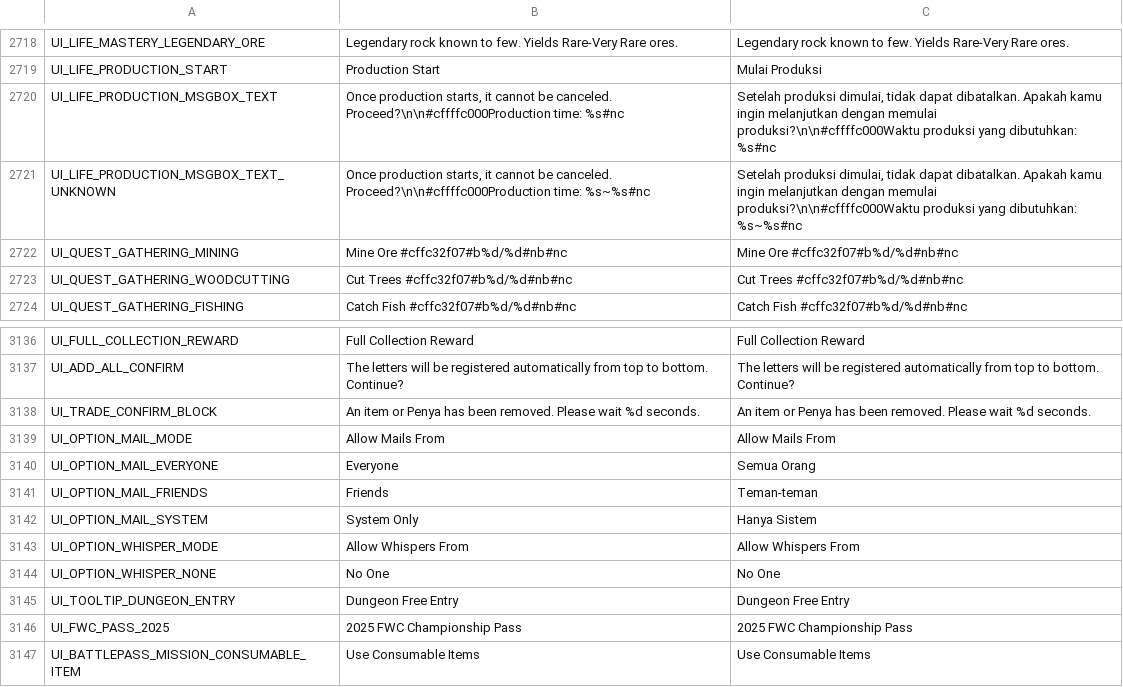
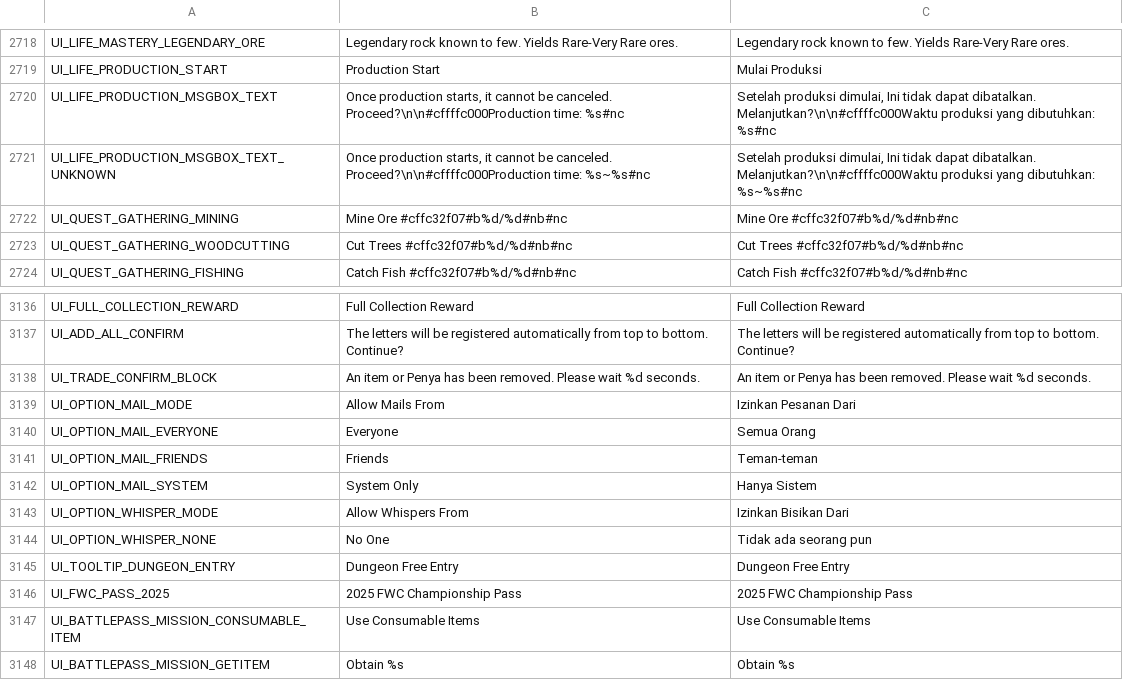
Before and after one commit to Gala-Lab/Flyff-Universe-Translations, a CSV file: Indonesian/UI.csv, drawn as a sheet; only a part is shown, gaps mark what is left out; the shorter side is filled out with more unchanged rows.

Commit message:
[Indonesia] Some changes partially in 1.5.4
More translation for Indonesia including UI and TextClient.

```diff
--- a/Indonesian/UI.csv
+++ b/Indonesian/UI.csv
@@ -2719,4 +2719,4 @@ UI_LIFE_MASTERY_LEGENDARY_ORE,Legendary rock known to few. Yields Rare-Very Rare
 UI_LIFE_PRODUCTION_START,Production Start,Mulai Produksi
-UI_LIFE_PRODUCTION_MSGBOX_TEXT,"Once production starts, it cannot be canceled. Proceed?\n\n#cffffc000Production time: %s#nc","Setelah produksi dimulai, tidak dapat dibatalkan. Apakah kamu ingin melanjutkan dengan memulai produksi?\n\n#cffffc000Waktu produksi yang dibutuhkan: %s#nc"
-UI_LIFE_PRODUCTION_MSGBOX_TEXT_UNKNOWN,"Once production starts, it cannot be canceled. Proceed?\n\n#cffffc000Production time: %s~%s#nc","Setelah produksi dimulai, tidak dapat dibatalkan. Apakah kamu ingin melanjutkan dengan memulai produksi?\n\n#cffffc000Waktu produksi yang dibutuhkan: %s~%s#nc"
+UI_LIFE_PRODUCTION_MSGBOX_TEXT,"Once production starts, it cannot be canceled. Proceed?\n\n#cffffc000Production time: %s#nc","Setelah produksi dimulai, Ini tidak dapat dibatalkan. Melanjutkan?\n\n#cffffc000Waktu produksi yang dibutuhkan: %s#nc"
+UI_LIFE_PRODUCTION_MSGBOX_TEXT_UNKNOWN,"Once production starts, it cannot be canceled. Proceed?\n\n#cffffc000Production time: %s~%s#nc","Setelah produksi dimulai, Ini tidak dapat dibatalkan. Melanjutkan?\n\n#cffffc000Waktu produksi yang dibutuhkan: %s~%s#nc"
 UI_QUEST_GATHERING_MINING,Mine Ore #cffc32f07#b%d/%d#nb#nc,Mine Ore #cffc32f07#b%d/%d#nb#nc
@@ -3138,3 +3138,3 @@ UI_ADD_ALL_CONFIRM,The letters will be registered automatically from top to bott
 UI_TRADE_CONFIRM_BLOCK,An item or Penya has been removed. Please wait %d seconds.,An item or Penya has been removed. Please wait %d seconds.
-UI_OPTION_MAIL_MODE,Allow Mails From,Allow Mails From
+UI_OPTION_MAIL_MODE,Allow Mails From,Izinkan Pesanan Dari
 UI_OPTION_MAIL_EVERYONE,Everyone,Semua Orang
@@ -3142,4 +3142,4 @@ UI_OPTION_MAIL_FRIENDS,Friends,Teman-teman
 UI_OPTION_MAIL_SYSTEM,System Only,Hanya Sistem
-UI_OPTION_WHISPER_MODE,Allow Whispers From,Allow Whispers From
-UI_OPTION_WHISPER_NONE,No One,No One
+UI_OPTION_WHISPER_MODE,Allow Whispers From,Izinkan Bisikan Dari
+UI_OPTION_WHISPER_NONE,No One,Tidak ada seorang pun
 UI_TOOLTIP_DUNGEON_ENTRY,Dungeon Free Entry,Dungeon Free Entry
```
Also changed, not shown: 1 other file.
